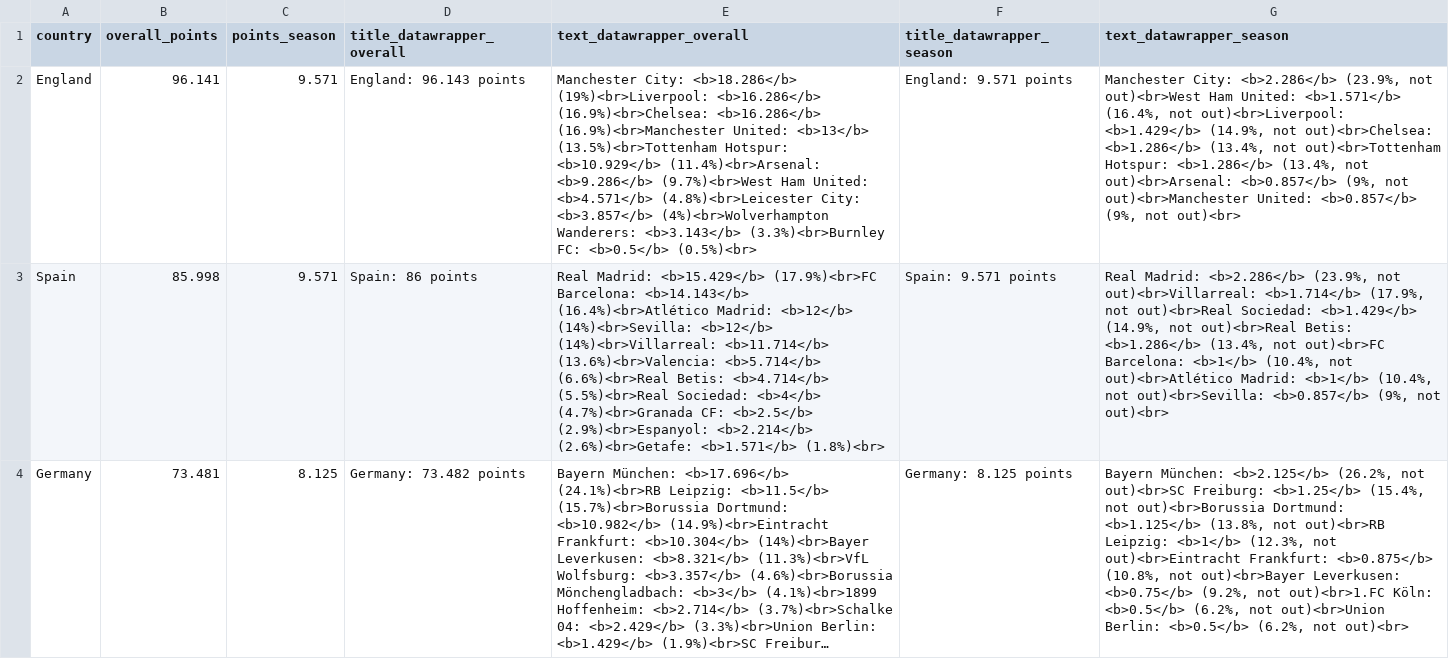
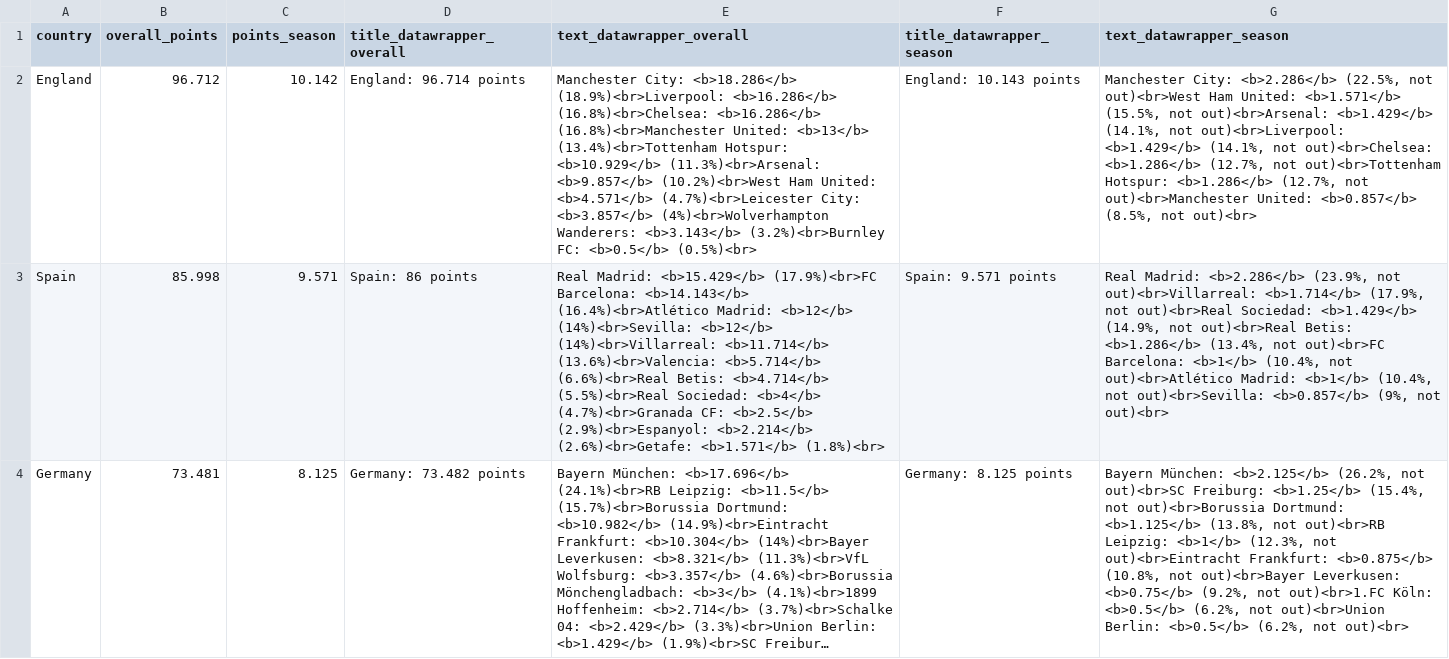
Before and after one commit to swissfootdata/UEFA_Rankings, a CSV file: Output/ranking_map_data.csv, drawn as a sheet; only a part is shown; long unchanged cells end in …; the diff names each change by its address in the sheet, - before the commit and + after, or states it on an @@ line.

```diff
--- a/Output/ranking_map_data.csv
+++ b/Output/ranking_map_data.csv
-B2 (overall_points): 96.141
+B2 (overall_points): 96.712
-C2 (points_season): 9.571
+C2 (points_season): 10.142
-D2 (title_datawrapper_overall): England: 96.143 points
+D2 (title_datawrapper_overall): England: 96.714 points
-E2 (text_datawrapper_overall): …City: <b>18.286</b> (19%)<br>Liverpool: <b>16.286</b> (16.9%)<br>Chelsea: <b>16.286</b> (16.9%)<br>Manchester United: <b>13</b> (13.5%)<br>Tottenham Hotspur: <b>10.929</b> (11.4%)<br>Arsenal: <b>9.286</b> (9.7%)<br>West Ham United: <b>4.571</b> (4.8%)<br>Leicester City: <b>3.857</b> (4%)<br>Wolverhampton Wanderers: <b>3.143</b> (3.3%)<br>Burnley FC: <b>0.5</b>…
+E2 (text_datawrapper_overall): …City: <b>18.286</b> (18.9%)<br>Liverpool: <b>16.286</b> (16.8%)<br>Chelsea: <b>16.286</b> (16.8%)<br>Manchester United: <b>13</b> (13.4%)<br>Tottenham Hotspur: <b>10.929</b> (11.3%)<br>Arsenal: <b>9.857</b> (10.2%)<br>West Ham United: <b>4.571</b> (4.7%)<br>Leicester City: <b>3.857</b> (4%)<br>Wolverhampton Wanderers: <b>3.143</b> (3.2%)<br>Burnley FC: <b>0.5</b>…
-F2 (title_datawrapper_season): England: 9.571 points
+F2 (title_datawrapper_season): England: 10.143 points
-G2 (text_datawrapper_season): …City: <b>2.286</b> (23.9%, not out)<br>West Ham United: <b>1.571</b> (16.4%, not out)<br>Liverpool: <b>1.429</b> (14.9%, not out)<br>Chelsea: <b>1.286</b> (13.4%, not out)<br>Tottenham Hotspur: <b>1.286</b> (13.4%, not out)<br>Arsenal: <b>0.857</b> (9%, not out)<br>Manchester United: <b>0.857</b> (9%, not out)<br>
+G2 (text_datawrapper_season): …City: <b>2.286</b> (22.5%, not out)<br>West Ham United: <b>1.571</b> (15.5%, not out)<br>Arsenal: <b>1.429</b> (14.1%, not out)<br>Liverpool: <b>1.429</b> (14.1%, not out)<br>Chelsea: <b>1.286</b> (12.7%, not out)<br>Tottenham Hotspur: <b>1.286</b> (12.7%, not out)<br>Manchester United: <b>0.857</b> (8.5%, not out)<br>
```
Also changed, not shown: Output/ranking_map_data_teams.csv, Output/ranking_map_data_teams_season.csv, 8 other files.
